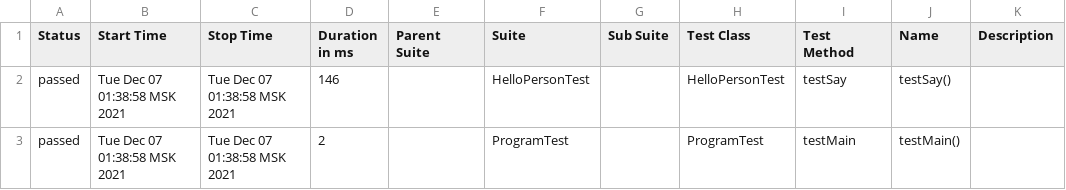
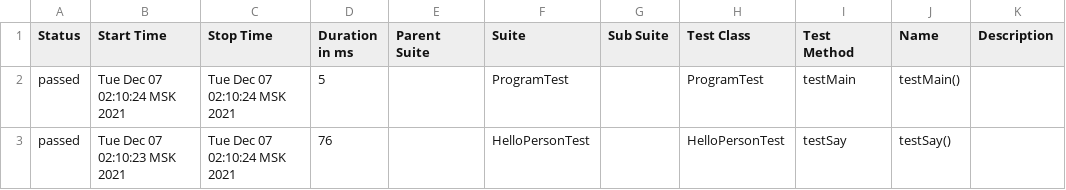
Before and after one commit to Evgeny11111/jenkinsFinal, a CSV file: target/site/allure-maven-plugin/data/suites.csv, drawn as a sheet.

```diff
--- a/target/site/allure-maven-plugin/data/suites.csv
+++ b/target/site/allure-maven-plugin/data/suites.csv
@@ -1,3 +1,3 @@
 "Status","Start Time","Stop Time","Duration in ms","Parent Suite","Suite","Sub Suite","Test Class","Test Method","Name","Description"
-"passed","Tue Dec 07 01:38:58 MSK 2021","Tue Dec 07 01:38:58 MSK 2021","146","","HelloPersonTest","","HelloPersonTest","testSay","testSay()",""
-"passed","Tue Dec 07 01:38:58 MSK 2021","Tue Dec 07 01:38:58 MSK 2021","2","","ProgramTest","","ProgramTest","testMain","testMain()",""
+"passed","Tue Dec 07 02:10:24 MSK 2021","Tue Dec 07 02:10:24 MSK 2021","5","","ProgramTest","","ProgramTest","testMain","testMain()",""
+"passed","Tue Dec 07 02:10:23 MSK 2021","Tue Dec 07 02:10:24 MSK 2021","76","","HelloPersonTest","","HelloPersonTest","testSay","testSay()",""
```
Also changed, not shown: 30 other files.
